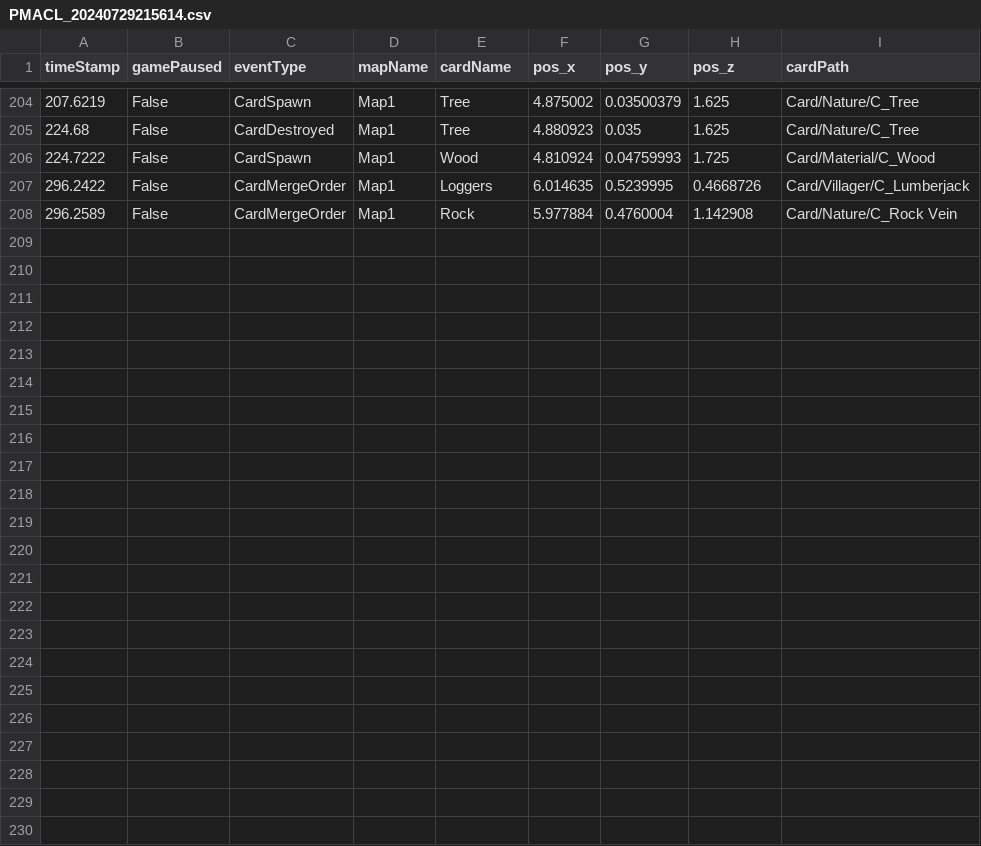
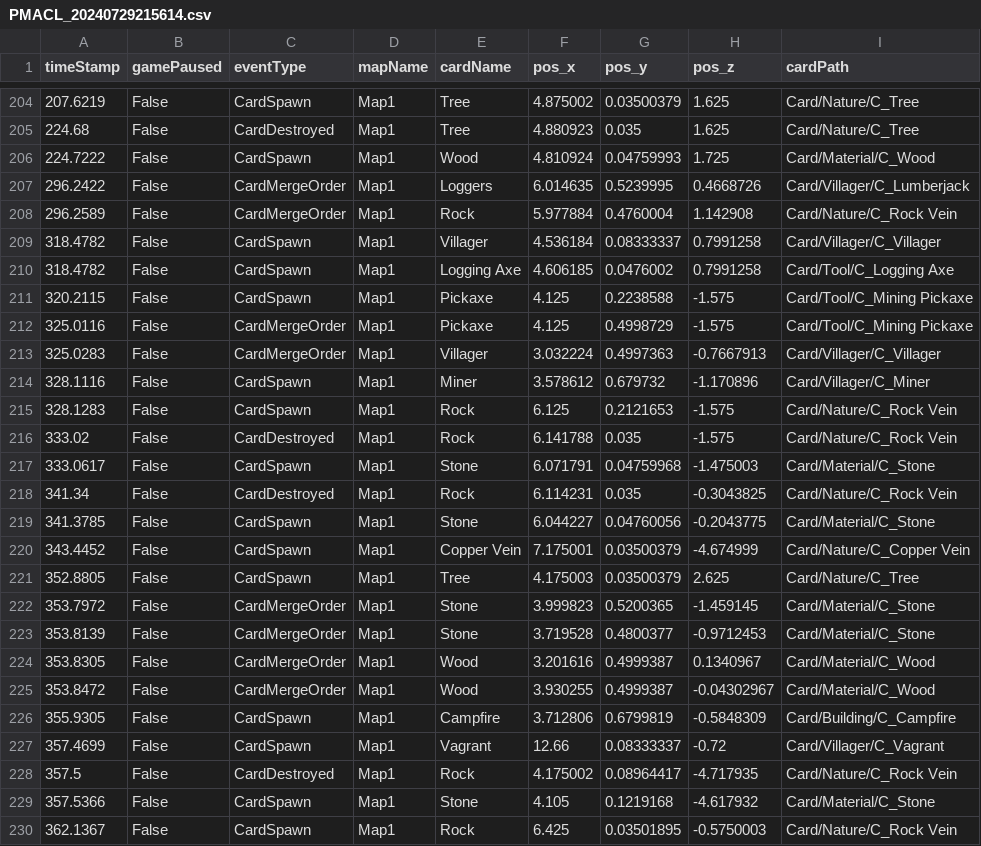
Before and after one commit to SuperHellCat/TCS_TELEREPO, a CSV file: Data/Recent/PMACL_20240729215614.csv, drawn as a sheet; only a part is shown, gaps mark what is left out; the diff names each change by its address in the sheet, - before the commit and + after, or states it on an @@ line.

Commit message:
New Data Recorded At 2024-07-29-22-02-19

```diff
--- a/Data/Recent/PMACL_20240729215614.csv
+++ b/Data/Recent/PMACL_20240729215614.csv
+row 209: 318.4782 | False | CardSpawn | Map1 | Villager | 4.536184 | 0.08333337 | 0.7991258 | Card/Villager/C_Villager
+row 210: 318.4782 | False | CardSpawn | Map1 | Logging Axe | 4.606185 | 0.0476002 | 0.7991258 | Card/Tool/C_Logging Axe
+row 211: 320.2115 | False | CardSpawn | Map1 | Pickaxe | 4.125 | 0.2238588 | -1.575 | Card/Tool/C_Mining Pickaxe
+row 212: 325.0116 | False | CardMergeOrder | Map1 | Pickaxe | 4.125 | 0.4998729 | -1.575 | Card/Tool/C_Mining Pickaxe
+row 213: 325.0283 | False | CardMergeOrder | Map1 | Villager | 3.032224 | 0.4997363 | -0.7667913 | Card/Villager/C_Villager
+row 214: 328.1116 | False | CardSpawn | Map1 | Miner | 3.578612 | 0.679732 | -1.170896 | Card/Villager/C_Miner
+row 215: 328.1283 | False | CardSpawn | Map1 | Rock | 6.125 | 0.2121653 | -1.575 | Card/Nature/C_Rock Vein
+row 216: 333.02 | False | CardDestroyed | Map1 | Rock | 6.141788 | 0.035 | -1.575 | Card/Nature/C_Rock Vein
+row 217: 333.0617 | False | CardSpawn | Map1 | Stone | 6.071791 | 0.04759968 | -1.475003 | Card/Material/C_Stone
+row 218: 341.34 | False | CardDestroyed | Map1 | Rock | 6.114231 | 0.035 | -0.3043825 | Card/Nature/C_Rock Vein
+row 219: 341.3785 | False | CardSpawn | Map1 | Stone | 6.044227 | 0.04760056 | -0.2043775 | Card/Material/C_Stone
+row 220: 343.4452 | False | CardSpawn | Map1 | Copper Vein | 7.175001 | 0.03500379 | -4.674999 | Card/Nature/C_Copper Vein
+row 221: 352.8805 | False | CardSpawn | Map1 | Tree | 4.175003 | 0.03500379 | 2.625 | Card/Nature/C_Tree
+row 222: 353.7972 | False | CardMergeOrder | Map1 | Stone | 3.999823 | 0.5200365 | -1.459145 | Card/Material/C_Stone
+row 223: 353.8139 | False | CardMergeOrder | Map1 | Stone | 3.719528 | 0.4800377 | -0.9712453 | Card/Material/C_Stone
+row 224: 353.8305 | False | CardMergeOrder | Map1 | Wood | 3.201616 | 0.4999387 | 0.1340967 | Card/Material/C_Wood
+row 225: 353.8472 | False | CardMergeOrder | Map1 | Wood | 3.930255 | 0.4999387 | -0.04302967 | Card/Material/C_Wood
+row 226: 355.9305 | False | CardSpawn | Map1 | Campfire | 3.712806 | 0.6799819 | -0.5848309 | Card/Building/C_Campfire
+row 227: 357.4699 | False | CardSpawn | Map1 | Vagrant | 12.66 | 0.08333337 | -0.72 | Card/Villager/C_Vagrant
+row 228: 357.5 | False | CardDestroyed | Map1 | Rock | 4.175002 | 0.08964417 | -4.717935 | Card/Nature/C_Rock Vein
+row 229: 357.5366 | False | CardSpawn | Map1 | Stone | 4.105 | 0.1219168 | -4.617932 | Card/Material/C_Stone
+row 230: 362.1367 | False | CardSpawn | Map1 | Rock | 6.425 | 0.03501895 | -0.5750003 | Card/Nature/C_Rock Vein
```
